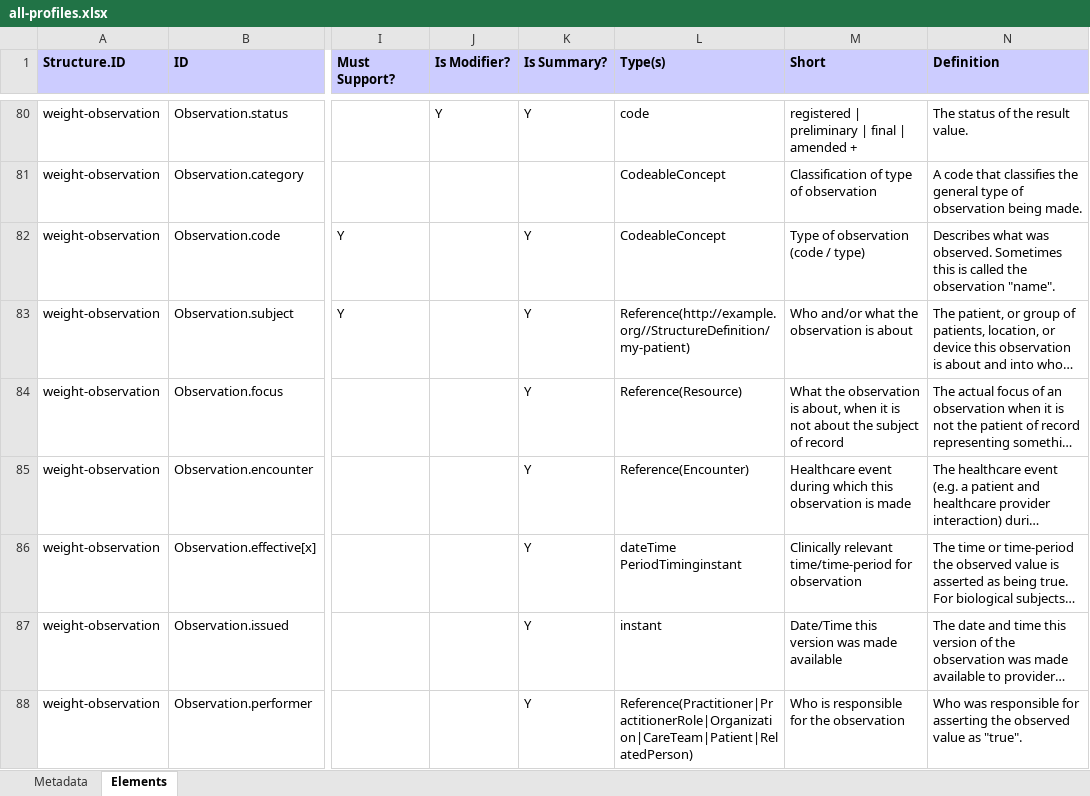
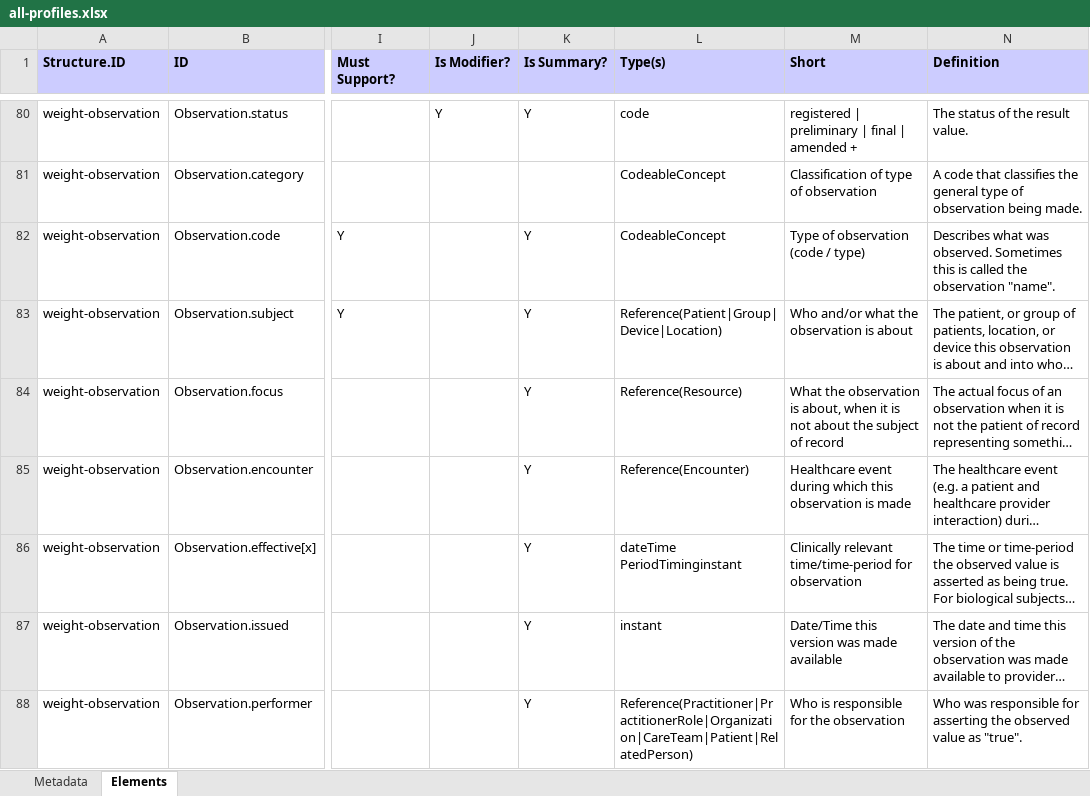
Before and after one commit to junhuang7/fsh-lab, an Excel workbook: temp/pages/all-profiles.xlsx, sheet Elements, drawn as a sheet; only a part is shown, gaps mark what is left out; long unchanged cells end in …; values as stored, in another font and other column widths than the file's, no borders; the diff names each change by its address in the sheet, - before the commit and + after, or states it on an @@ line.

Commit message:
Update package.db, all-profiles.xlsx, observations-summary.xlsx, StructureDefinition-my-patient.xlsx, StructureDefinition-my-patient.json, StructureDefinition-my-patient.xml, ImplementationGuide-cs6440.json, onGenerate-ig-updated.xml, qa.json, ImplementationGuide-cs6440.xml, StructureDefinition-my-patient-header.html, StructureDefinition-my-patient-sd-xref.xhtml, StructureDefinition-my-patient.ttl, StructureDefinition-my-patient-header.xhtml, StructureDefinition-weight-observation.json

```diff
--- a/temp/pages/all-profiles.xlsx (sheet Elements)
+++ b/temp/pages/all-profiles.xlsx (sheet Elements)
-L83 (Type(s)): Reference(http://example.org//StructureDefinition/my-patient)
+L83 (Type(s)): Reference(Patient|Group|Device|Location)
```
Also changed, not shown: sheet Metadata, temp/pages/StructureDefinition-my-patient.xlsx, temp/pages/observations-summary.xlsx, 47 other files.
